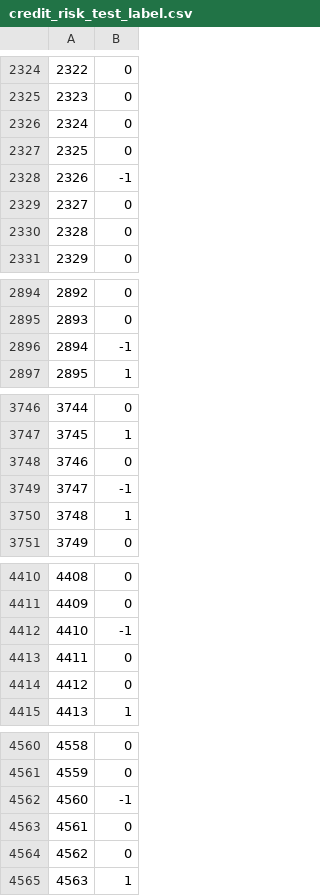
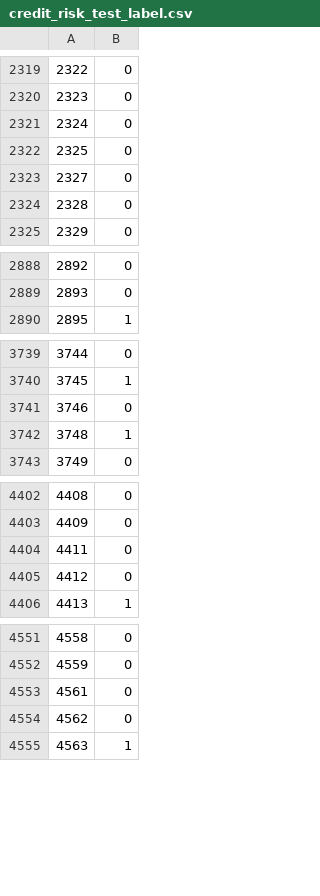
Before and after one commit to erdemsirel/data_science_case, a CSV file: credit_risk_test_label.csv, drawn as a sheet; only a part is shown, gaps mark what is left out; the diff covers the shown part only.

```diff
--- a/credit_risk_test_label.csv
+++ b/credit_risk_test_label.csv
@@ -2327,3 +2322,2 @@
 2325,0
-2326,-1
 2327,0
@@ -2895,3 +2889,2 @@
 2893,0
-2894,-1
 2895,1
@@ -3748,3 +3741,2 @@
 3746,0
-3747,-1
 3748,1
@@ -4411,3 +4403,2 @@
 4409,0
-4410,-1
 4411,0
@@ -4561,3 +4552,2 @@
 4559,0
-4560,-1
 4561,0
```
Also changed, not shown: 22 removed rows elsewhere in this file, credit_risk_test_dataset.csv.
